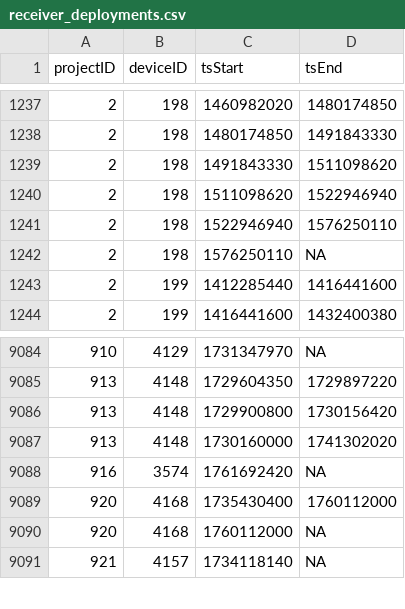
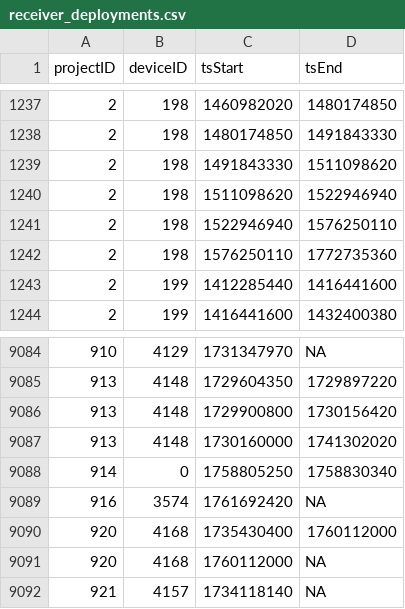
Before and after one commit to MotusWTS/motus-metadata-history, a CSV file: receiver_deployments.csv, drawn as a sheet; only a part is shown, gaps mark what is left out.

Commit message:
revised upstream

```diff
--- a/receiver_deployments.csv
+++ b/receiver_deployments.csv
@@ -1241,3 +1241,3 @@
 2,198,1522946940,1576250110
-2,198,1576250110,NA
+2,198,1576250110,1772735360
 2,199,1412285440,1416441600
@@ -9087,2 +9087,3 @@
 913,4148,1730160000,1741302020
+914,0,1758805250,1758830340
 916,3574,1761692420,NA
```
